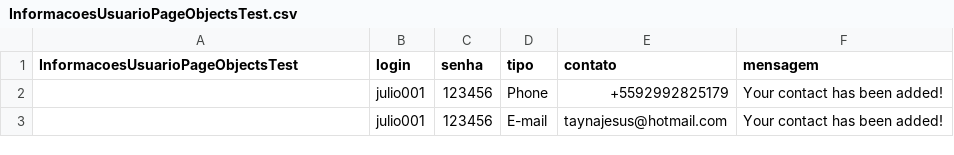
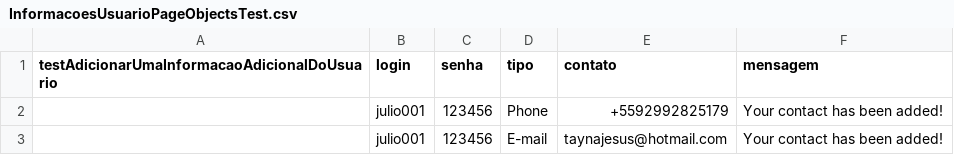
Before and after one commit to taynarodrigues/AutomacaoTeste, a CSV file: resources/InformacoesUsuarioPageObjectsTest.csv, drawn as a sheet; the diff names each change by its address in the sheet, - before the commit and + after, or states it on an @@ line.

```diff
--- a/resources/InformacoesUsuarioPageObjectsTest.csv
+++ b/resources/InformacoesUsuarioPageObjectsTest.csv
-A1: InformacoesUsuarioPageObjectsTest
+A1: testAdicionarUmaInformacaoAdicionalDoUsuario
```
Also changed, not shown: resources/InformacoesUsuarioTest.csv, target/classes/InformacoesUsuarioPageObjectsTest.csv, 10 other files.
